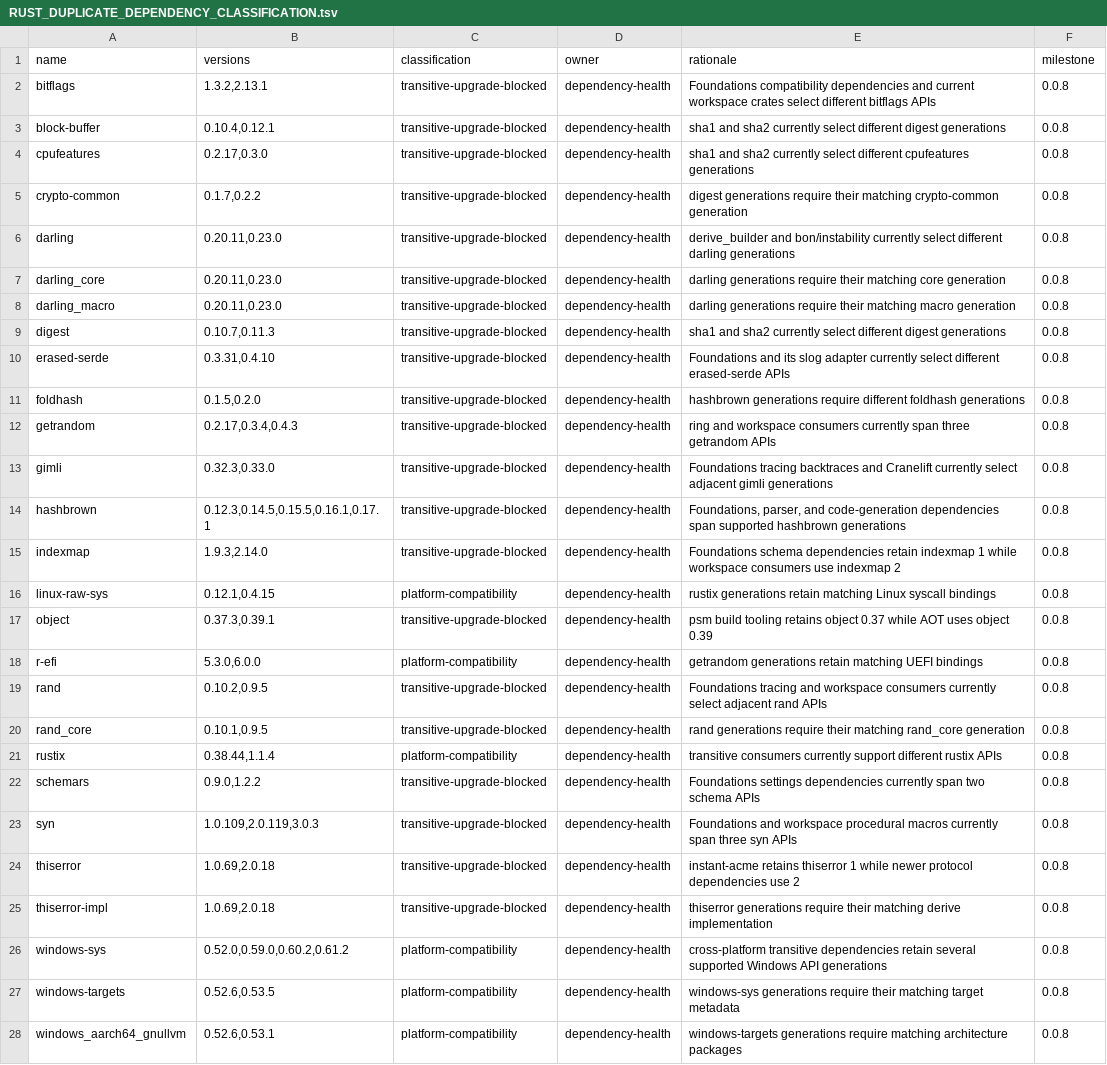
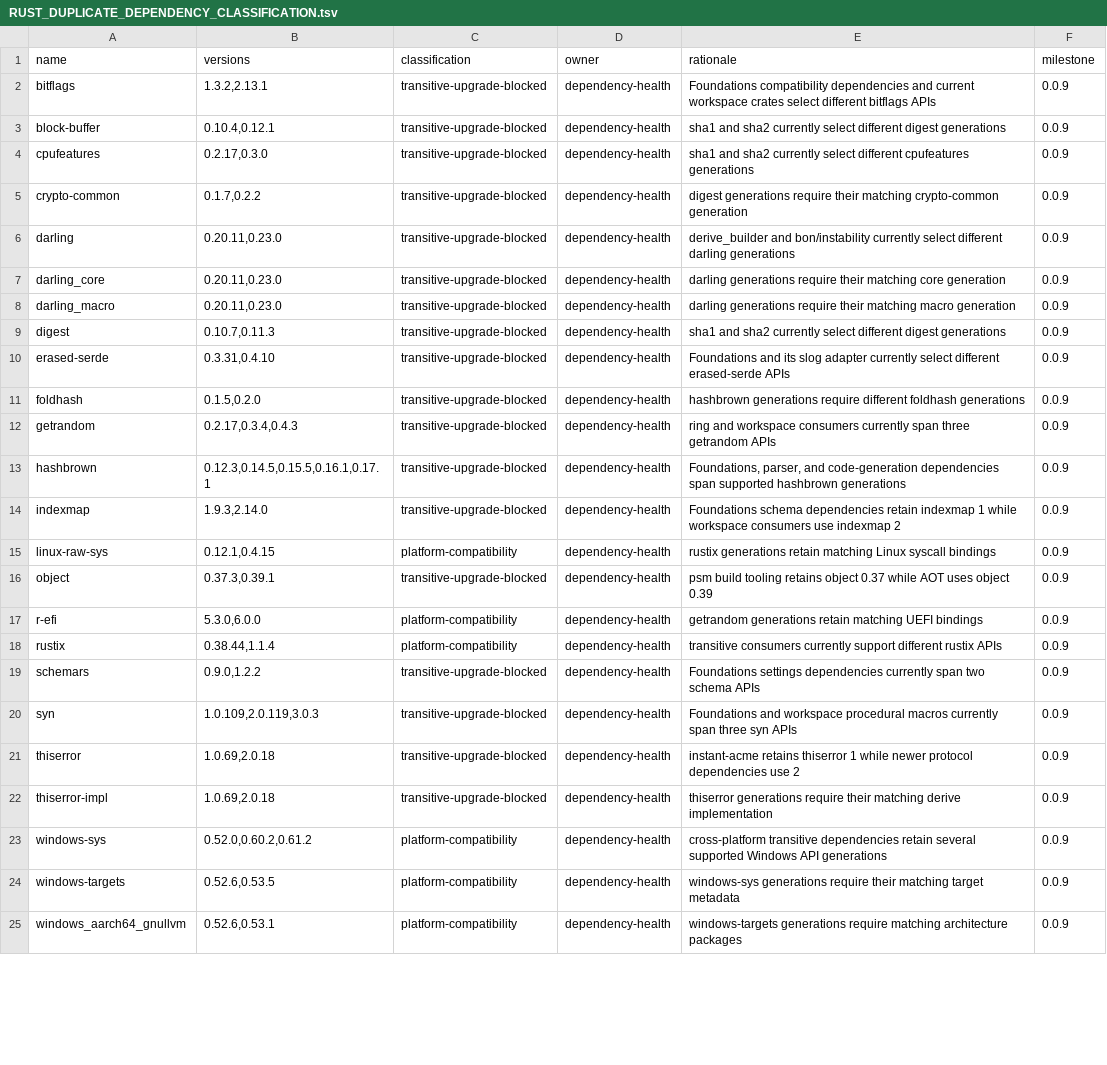
Before and after one commit to terlan-lang/terlan, a TSV file: docs/quality/RUST_DUPLICATE_DEPENDENCY_CLASSIFICATION.tsv, drawn as a sheet; only a part is shown; removed rows and columns are numbered as before the commit, all else as after; the diff covers the shown part only; the diff names each change by its address in the sheet, - before the commit and + after, or states it on an @@ line.

```diff
--- a/docs/quality/RUST_DUPLICATE_DEPENDENCY_CLASSIFICATION.tsv
+++ b/docs/quality/RUST_DUPLICATE_DEPENDENCY_CLASSIFICATION.tsv
-F2:F12 (milestone): 0.0.8
+F2:F12 (milestone): 0.0.9
-row 13: gimli | 0.32.3,0.33.0 | transitive-upgrade-blocked | dependency-health | Foundations tracing backtraces and Cranelift currently select adjacent gimli generations | 0.0.8
-F13:F17 (milestone): 0.0.8
+F13:F17 (milestone): 0.0.9
-row 19: rand | 0.10.2,0.9.5 | transitive-upgrade-blocked | dependency-health | Foundations tracing and workspace consumers currently select adjacent rand APIs | 0.0.8
-row 20: rand_core | 0.10.1,0.9.5 | transitive-upgrade-blocked | dependency-health | rand generations require their matching rand_core generation | 0.0.8
-F18:F25 (milestone): 0.0.8
+F18:F25 (milestone): 0.0.9
-B23 (versions): 0.52.0,0.59.0,0.60.2,0.61.2
+B23 (versions): 0.52.0,0.60.2,0.61.2
```
Also changed, not shown: 7 edited cells elsewhere in this file, docs/quality/RUST_FILE_HEADROOM.tsv, docs/quality/RUST_STRING_ERROR_BUDGETS.tsv, 55 other files.
